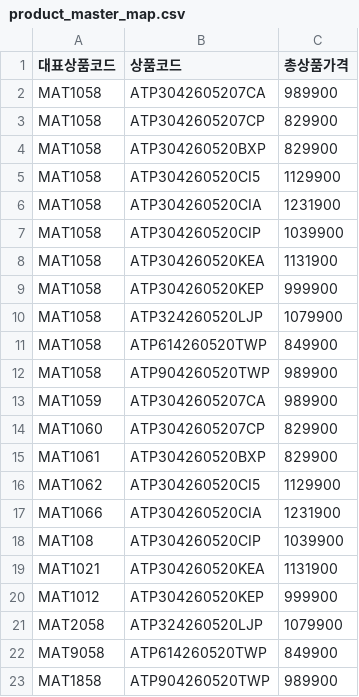
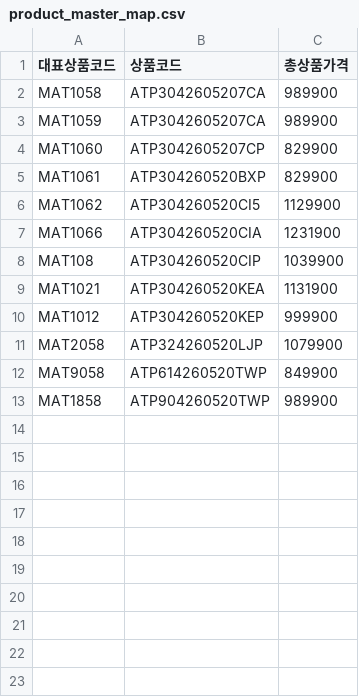
Before and after one commit to tairour-ctrl/promotion-search, a CSV file: product_master_map.csv, drawn as a sheet.

Commit message:
Update product_master_map.csv

```diff
--- a/product_master_map.csv
+++ b/product_master_map.csv
@@ -2,12 +2,2 @@
 MAT1058,ATP3042605207CA,989900	
-MAT1058,ATP3042605207CP,829900	
-MAT1058,ATP304260520BXP,829900
-MAT1058,ATP304260520CI5,1129900	
-MAT1058,ATP304260520CIA,1231900	
-MAT1058,ATP304260520CIP,1039900	
-MAT1058,ATP304260520KEA,1131900	
-MAT1058,ATP304260520KEP,999900
-MAT1058,ATP324260520LJP,1079900
-MAT1058,ATP614260520TWP,849900
-MAT1058,ATP904260520TWP,989900
 MAT1059,ATP3042605207CA,989900	
```
